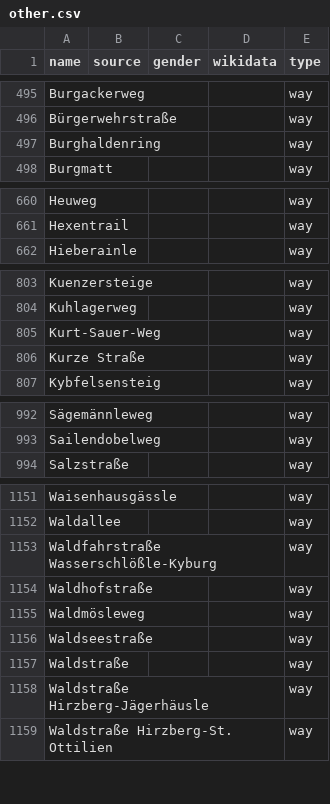
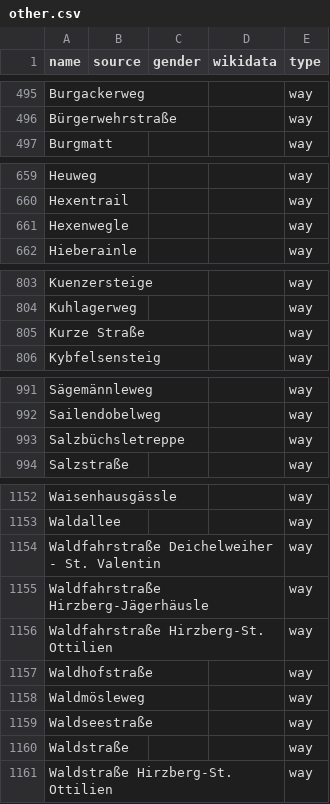
Before and after one commit to EqualStreetNames/equalstreetnames-freiburg-im-breisgau, a CSV file: data/other.csv, drawn as a sheet; only a part is shown, gaps mark what is left out; the diff covers the shown part only.

```diff
--- a/data/other.csv
+++ b/data/other.csv
@@ -496,3 +496,2 @@ Burgackerweg,,,,way
 Bürgerwehrstraße,,,,way
-Burghaldenring,,,,way
 Burgmatt,,,,way
@@ -661,2 +660,3 @@ Heuweg,,,,way
 Hexentrail,,,,way
+Hexenwegle,,,,way
 Hieberainle,,,,way
@@ -804,3 +804,2 @@ Kuenzersteige,,,,way
 Kuhlagerweg,,,,way
-Kurt-Sauer-Weg,,,,way
 "Kurze Straße",,,,way
@@ -993,2 +992,3 @@ Sägemännleweg,,,,way
 Sailendobelweg,,,,way
+Salzbüchsletreppe,,,,way
 Salzstraße,,,,way
@@ -1152,3 +1153,5 @@ Waisenhausgässle,,,,way
 Waldallee,,,,way
-"Waldfahrstraße Wasserschlößle-Kyburg",,,,way
+"Waldfahrstraße Deichelweiher - St. Valentin",,,,way
+"Waldfahrstraße Hirzberg-Jägerhäusle",,,,way
+"Waldfahrstraße Hirzberg-St. Ottilien",,,,way
 Waldhofstraße,,,,way
@@ -1157,3 +1160,2 @@ Waldseestraße,,,,way
 Waldstraße,,,,way
-"Waldstraße Hirzberg-Jägerhäusle",,,,way
 "Waldstraße Hirzberg-St. Ottilien",,,,way
```
Also changed, not shown: 1 added row and 1 removed row elsewhere in this file, data/gender.csv, 3 other files.
